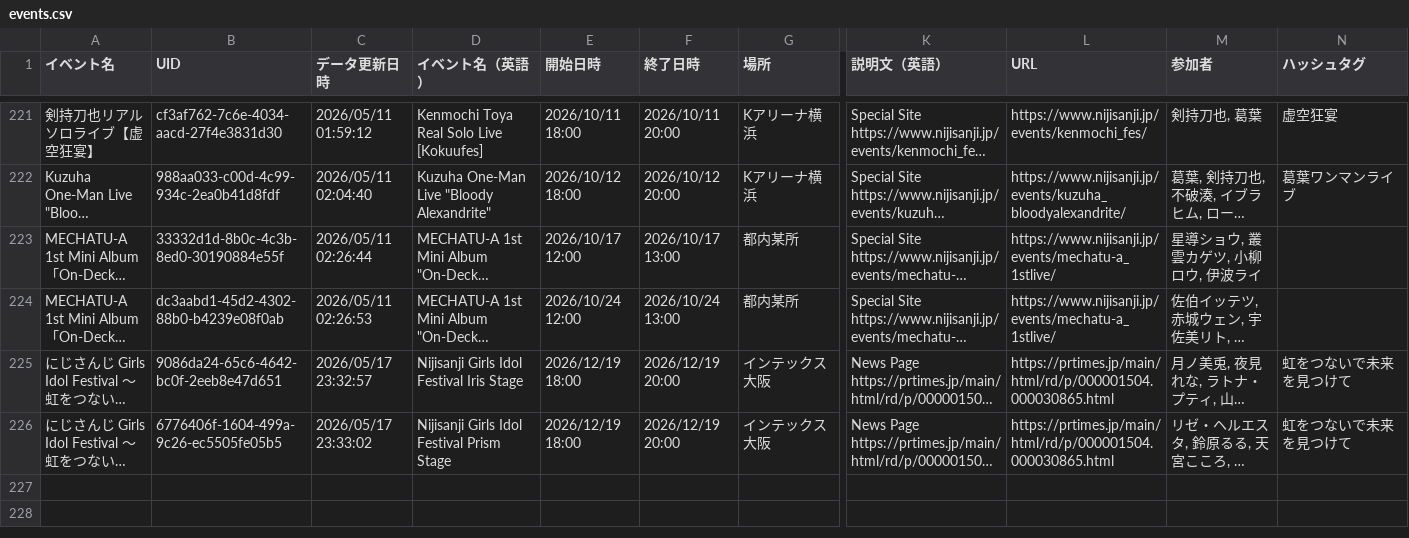
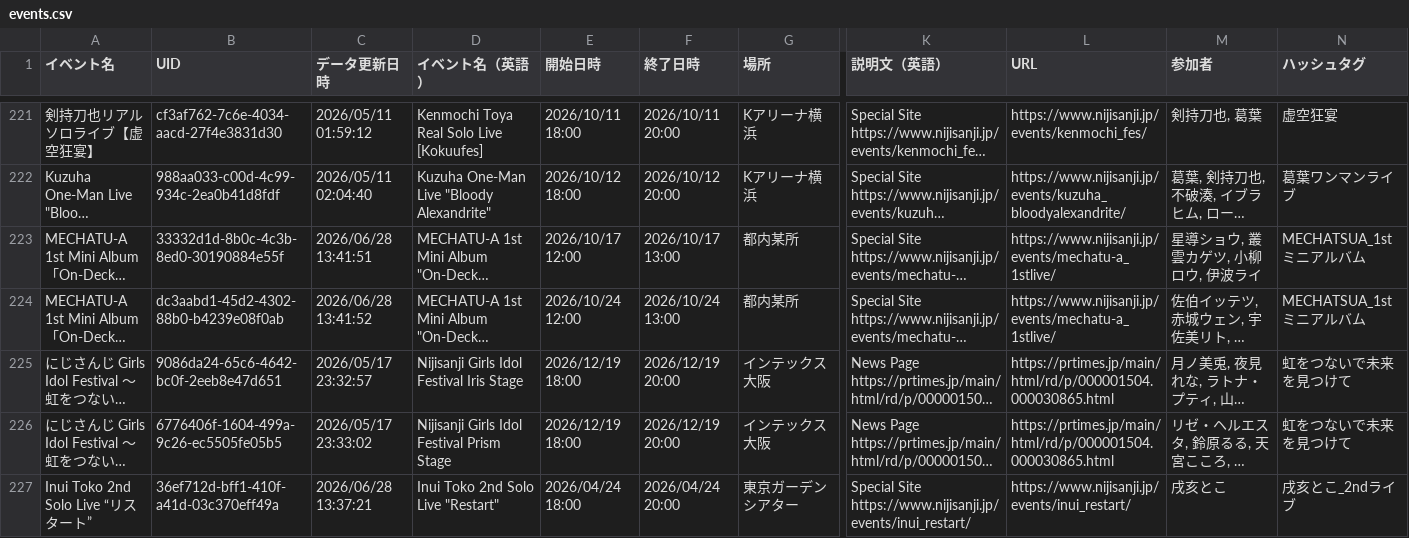
Before and after one commit to magicien/Nij.iCal, a CSV file: docs/data/events.csv, drawn as a sheet; only a part is shown, gaps mark what is left out; long unchanged cells end in …; rows hold the shown columns only; ↵ is a line break in a cell; the diff names each change by its address in the sheet, - before the commit and + after, or states it on an @@ line.

```diff
--- a/docs/data/events.csv
+++ b/docs/data/events.csv
-C223 (データ更新日時): 2026/05/11 02:26:44
+C223 (データ更新日時): 2026/06/28 13:41:51
-N223:N224 (ハッシュタグ): (empty)
+N223:N224 (ハッシュタグ): MECHATSUA_1stミニアルバム
-C224 (データ更新日時): 2026/05/11 02:26:53
+C224 (データ更新日時): 2026/06/28 13:41:52
+row 227: Inui Toko 2nd Solo Live “リスタート” | 36ef712d-bff1-410f-a41d-03c370eff49a | 2026/06/28 13:37:21 | Inui Toko 2nd Solo Live "Restart" | 2026/04/24 18:00 | 2026/04/24 20:00 | 東京ガーデンシアター | Special Site ↵ https://www.nijisanji.jp/events/inui_restart/ | https://www.nijisanji.jp/events/inui_restart/ | 戌亥とこ | 戌亥とこ_2ndライブ
```
Also changed, not shown: docs/data/tickets.csv, 38 other files.
